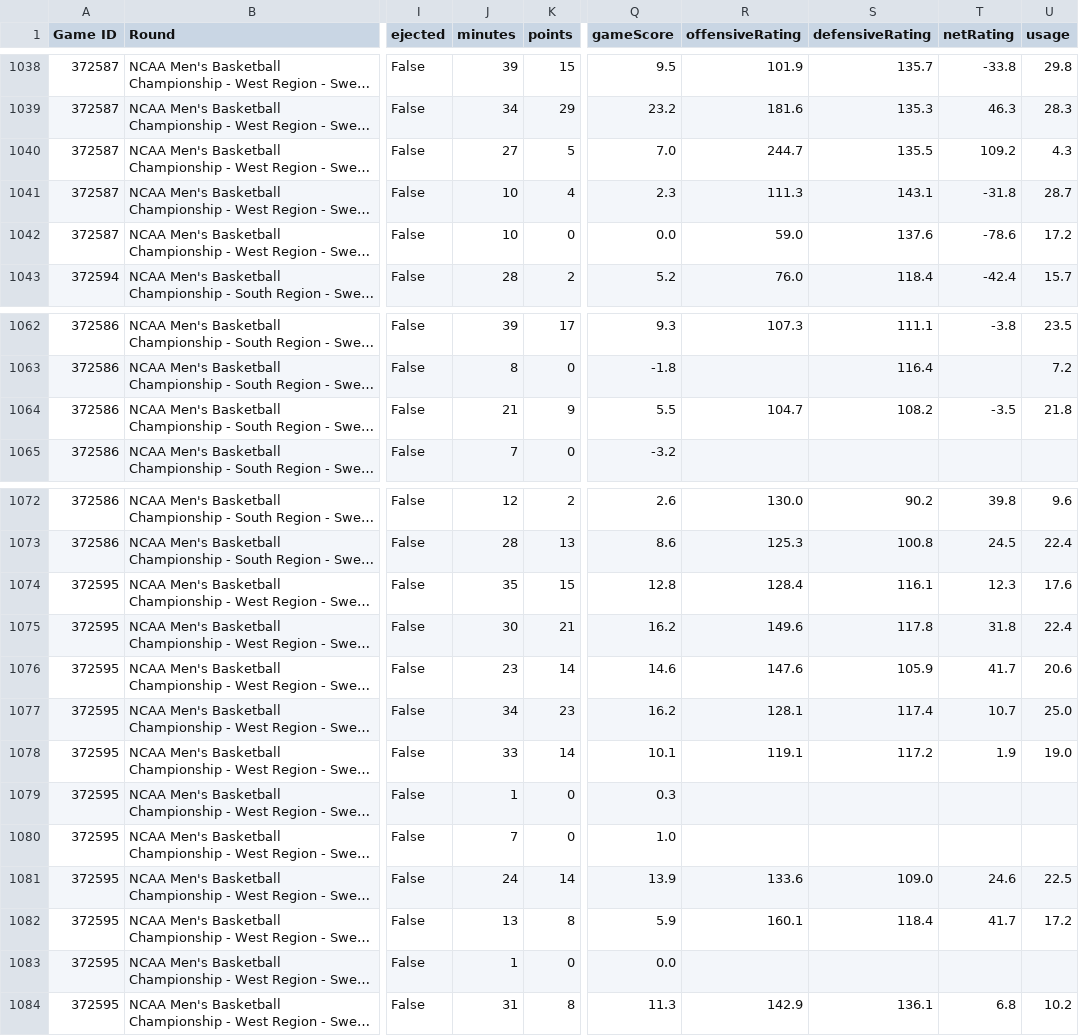
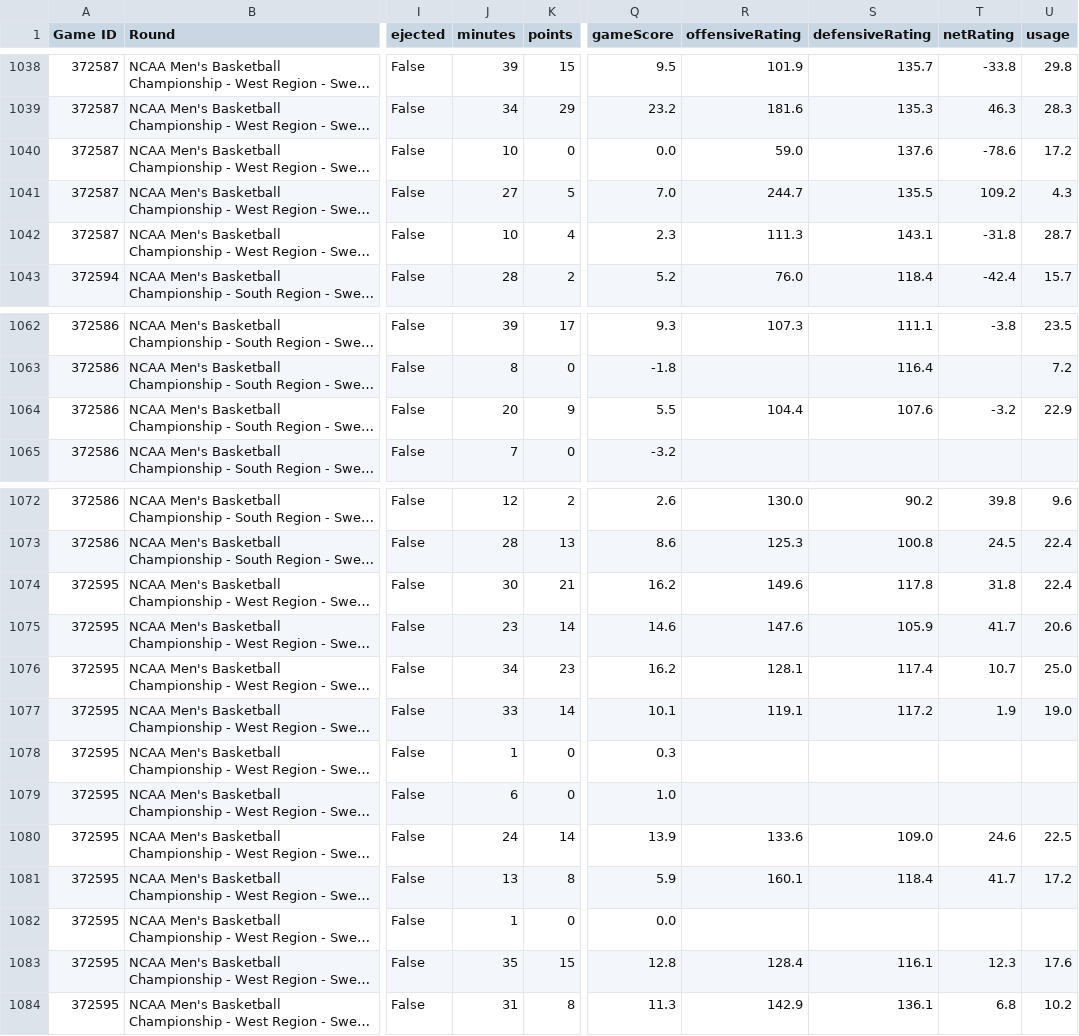
Before and after one commit to dunovan/ncaa-tourney-stats, a CSV file: NCAA_Tournament_2026_Player_Stats.csv, drawn as a sheet; only a part is shown, gaps mark what is left out; long unchanged cells end in …; addresses are those after the commit; the diff names each change by its address in the sheet, - before the commit and + after, or states it on an @@ line.

```diff
--- a/NCAA_Tournament_2026_Player_Stats.csv
+++ b/NCAA_Tournament_2026_Player_Stats.csv
@@ row 1042 moved to row 1040: 372587 @@
-J1064 (minutes): 21
+J1064 (minutes): 20
-R1064 (offensiveRating): 104.7
+R1064 (offensiveRating): 104.4
-S1064 (defensiveRating): 108.2
+S1064 (defensiveRating): 107.6
-T1064 (netRating): -3.5
+T1064 (netRating): -3.2
-U1064 (usage): 21.8
+U1064 (usage): 22.9
-J1079 (minutes): 7
+J1079 (minutes): 6
@@ row 1074 moved to row 1083: 372595 @@
```
